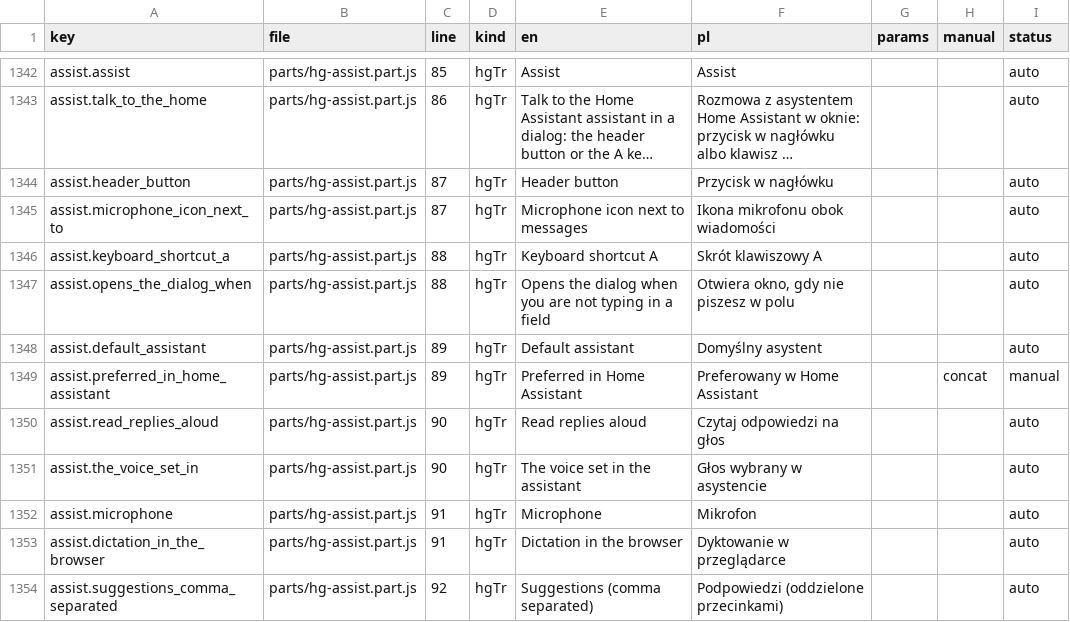
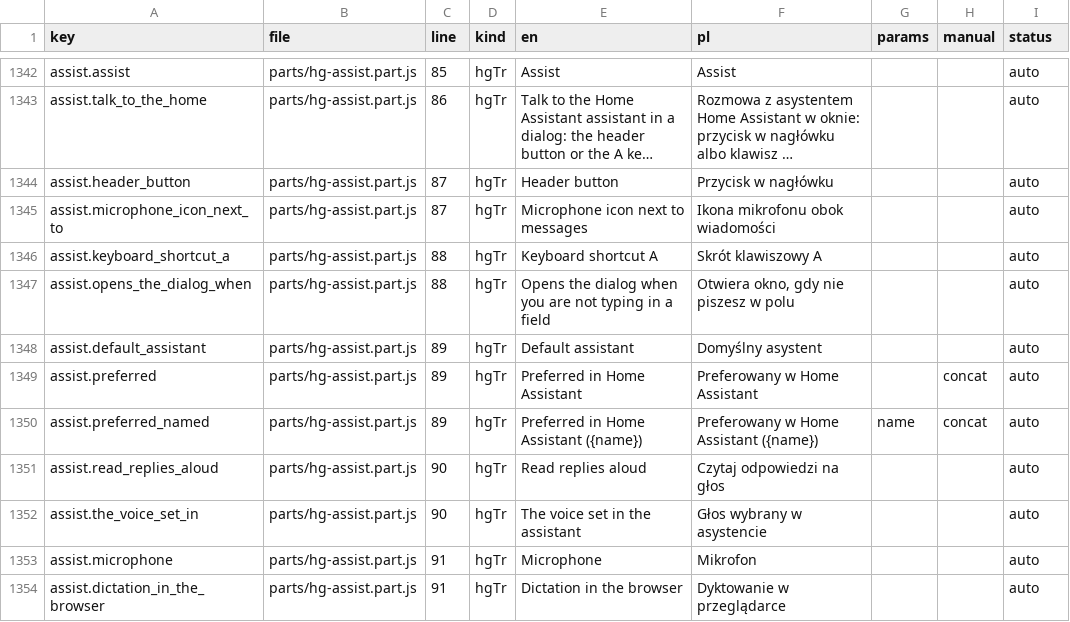
Before and after one commit to cbailly42/nuvio, a CSV file: tools/i18n_migration_table.csv, drawn as a sheet; only a part is shown, gaps mark what is left out; the shorter side is filled out with more unchanged rows; long unchanged cells end in ….

```diff
--- a/tools/i18n_migration_table.csv
+++ b/tools/i18n_migration_table.csv
@@ -1348,3 +1348,4 @@ assist.opens_the_dialog_when,parts/hg-assist.part.js,88,hgTr,Opens the dialog wh
 assist.default_assistant,parts/hg-assist.part.js,89,hgTr,Default assistant,Domyślny asystent,,,auto
-assist.preferred_in_home_assistant,parts/hg-assist.part.js,89,hgTr,Preferred in Home Assistant,Preferowany w Home Assistant,,concat,manual
+assist.preferred,parts/hg-assist.part.js,89,hgTr,Preferred in Home Assistant,Preferowany w Home Assistant,,concat,auto
+assist.preferred_named,parts/hg-assist.part.js,89,hgTr,Preferred in Home Assistant ({name}),Preferowany w Home Assistant ({name}),name,concat,auto
 assist.read_replies_aloud,parts/hg-assist.part.js,90,hgTr,Read replies aloud,Czytaj odpowiedzi na głos,,,auto
```
Also changed, not shown: 3 other files.
